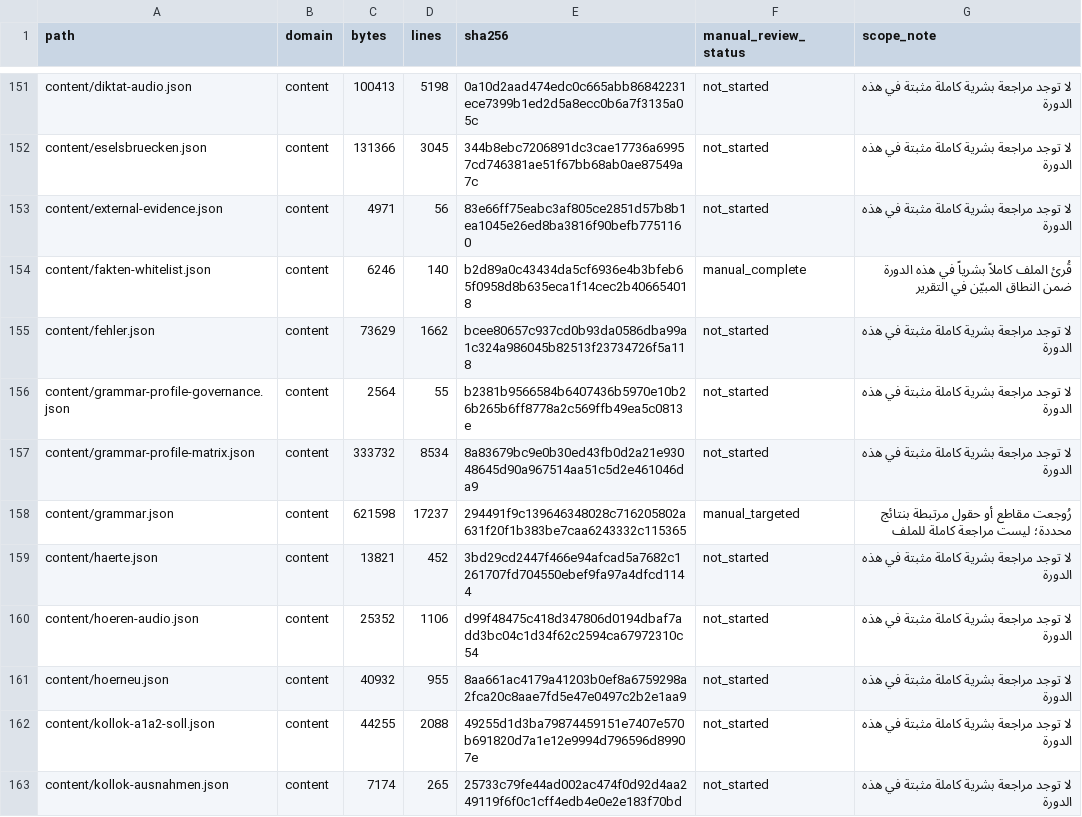
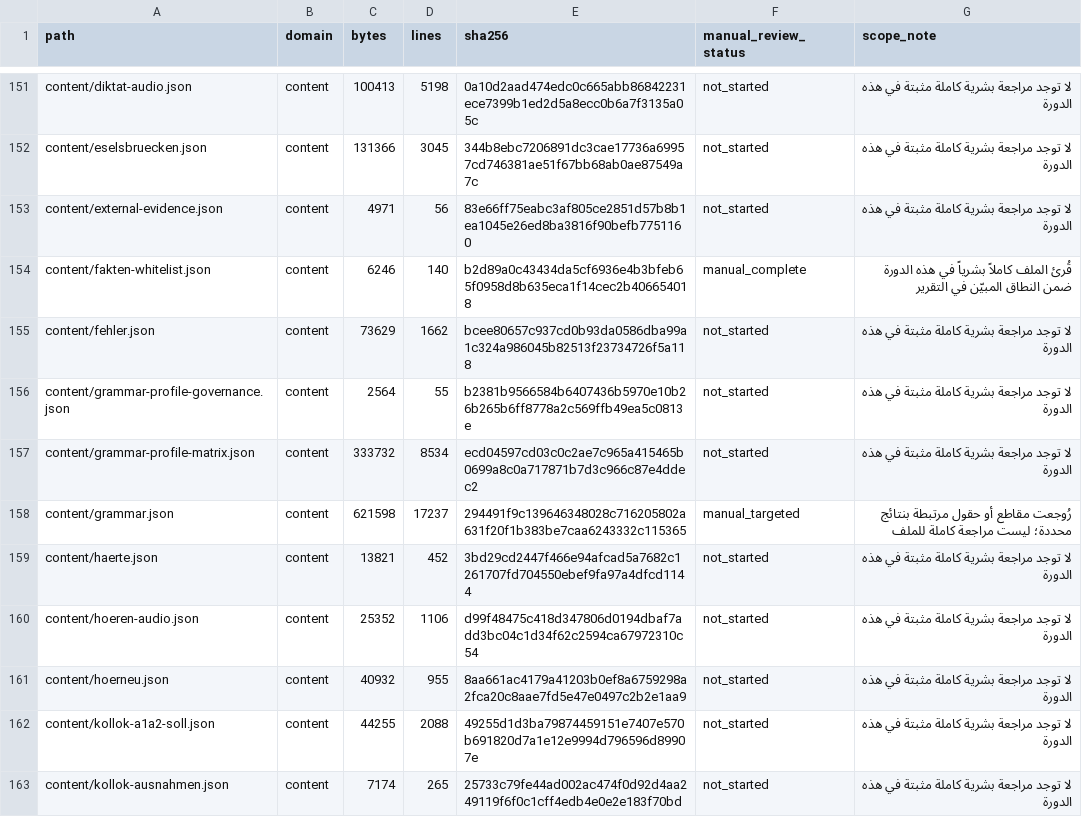
Before and after one commit to naderba69/wegb2, a CSV file: docs/PEDAGOGICAL_AUDIT_FILE_INVENTORY_2026-11-04.csv, drawn as a sheet; only a part is shown, gaps mark what is left out.

```diff
--- a/docs/PEDAGOGICAL_AUDIT_FILE_INVENTORY_2026-11-04.csv
+++ b/docs/PEDAGOGICAL_AUDIT_FILE_INVENTORY_2026-11-04.csv
@@ -156,3 +156,3 @@ content/fehler.json,content,73629,1662,bcee80657c937cd0b93da0586dba99a1c324a9860
 content/grammar-profile-governance.json,content,2564,55,b2381b9566584b6407436b5970e10b26b265b6ff8778a2c569ffb49ea5c0813e,not_started,لا توجد مراجعة بشرية كاملة مثبتة في هذه الدورة
-content/grammar-profile-matrix.json,content,333732,8534,8a83679bc9e0b30ed43fb0d2a21e93048645d90a967514aa51c5d2e461046da9,not_started,لا توجد مراجعة بشرية كاملة مثبتة في هذه الدورة
+content/grammar-profile-matrix.json,content,333732,8534,ecd04597cd03c0c2ae7c965a415465b0699a8c0a717871b7d3c966c87e4ddec2,not_started,لا توجد مراجعة بشرية كاملة مثبتة في هذه الدورة
 content/grammar.json,content,621598,17237,294491f9c139646348028c716205802a631f20f1b383be7caa6243332c115365,manual_targeted,رُوجعت مقاطع أو حقول مرتبطة بنتائج محددة؛ ليست مراجعة كاملة للملف
```
Also changed, not shown: 1 other file.
